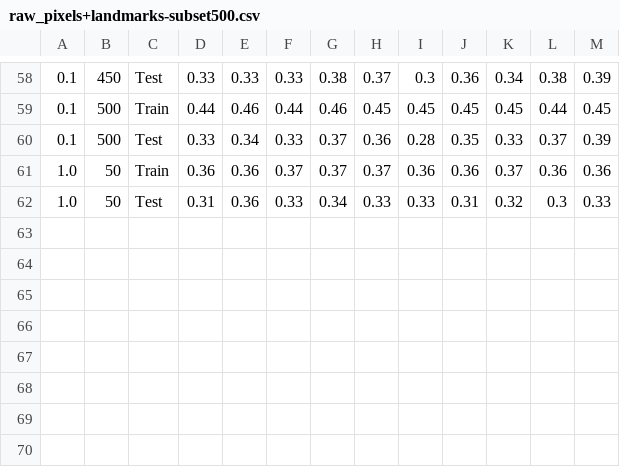
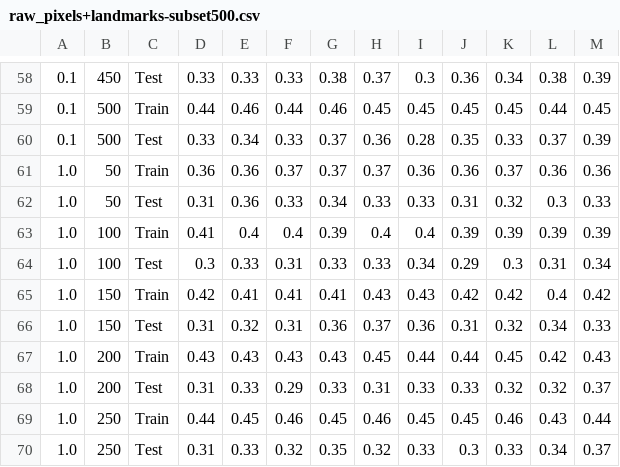
Before and after one commit to timyoung2333/cs578_facial_expression_proj, a CSV file: result/AdaBoost/raw_pixels+landmarks-subset500.csv, drawn as a sheet; only a part is shown, gaps mark what is left out.

```diff
--- a/result/AdaBoost/raw_pixels+landmarks-subset500.csv
+++ b/result/AdaBoost/raw_pixels+landmarks-subset500.csv
@@ -62 +62,9 @@
 1.0,50,Test,0.31,0.36,0.33,0.34,0.33,0.33,0.31,0.32,0.3,0.33
+1.0,100,Train,0.41,0.4,0.4,0.39,0.4,0.4,0.39,0.39,0.39,0.39
+1.0,100,Test,0.3,0.33,0.31,0.33,0.33,0.34,0.29,0.3,0.31,0.34
+1.0,150,Train,0.42,0.41,0.41,0.41,0.43,0.43,0.42,0.42,0.4,0.42
+1.0,150,Test,0.31,0.32,0.31,0.36,0.37,0.36,0.31,0.32,0.34,0.33
+1.0,200,Train,0.43,0.43,0.43,0.43,0.45,0.44,0.44,0.45,0.42,0.43
+1.0,200,Test,0.31,0.33,0.29,0.33,0.31,0.33,0.33,0.32,0.32,0.37
+1.0,250,Train,0.44,0.45,0.46,0.45,0.46,0.45,0.45,0.46,0.43,0.44
+1.0,250,Test,0.31,0.33,0.32,0.35,0.32,0.33,0.3,0.33,0.34,0.37
```
Also changed, not shown: result/AdaBoost/raw_pixels+landmarks-subset450.csv.
